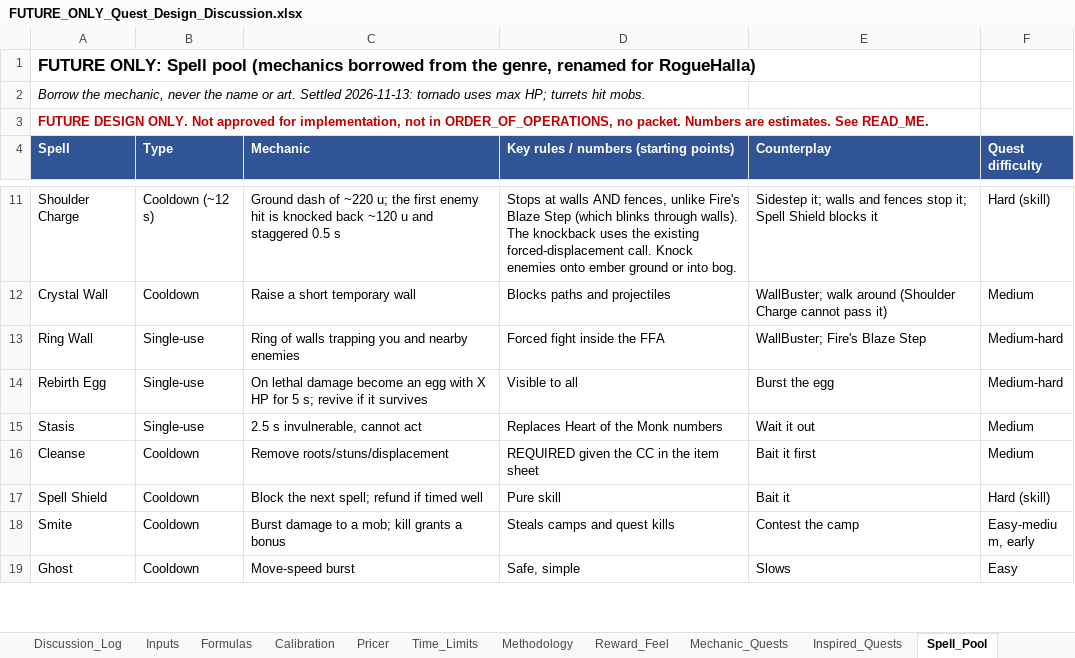
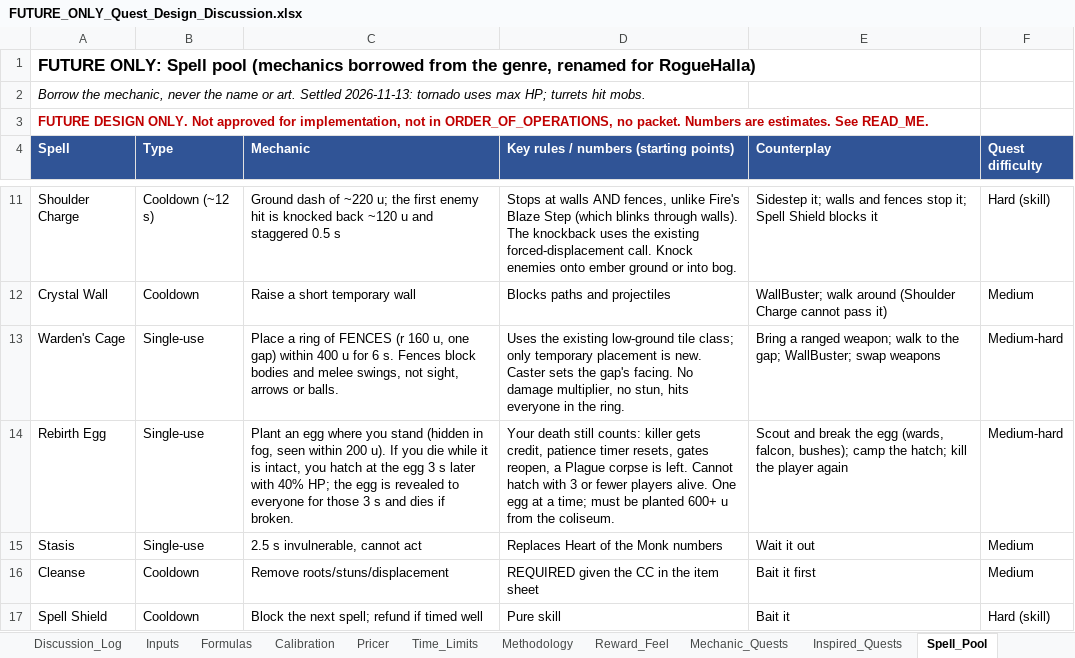
Before and after one commit to Nevanyte/RougeHalla, an Excel workbook: docs/quests/FUTURE_ONLY_Quest_Design_Discussion.xlsx, sheet Spell_Pool, drawn as a sheet; only a part is shown, gaps mark what is left out; the shorter side is filled out with more unchanged rows; values as stored, in another font and other column widths than the file's, no borders; removed rows and columns are numbered as before the commit, all else as after; the diff names each change by its address in the sheet, - before the commit and + after, or states it on an @@ line.

```diff
--- a/docs/quests/FUTURE_ONLY_Quest_Design_Discussion.xlsx (sheet Spell_Pool)
+++ b/docs/quests/FUTURE_ONLY_Quest_Design_Discussion.xlsx (sheet Spell_Pool)
-row 13: Ring Wall | Single-use | Ring of walls trapping you and nearby enemies | Forced fight inside the FFA | WallBuster; Fire's Blaze Step | Medium-hard
+row 13: Warden's Cage | Single-use | Place a ring of FENCES (r 160 u, one gap) within 400 u for 6 s. Fences block bodies and melee swings, not sight, arrows or balls. | Uses the existing low-ground tile class; only temporary placement is new. Caster sets the gap's facing. No damage multiplier, no stun, hits everyone in the ring. | Bring a ranged weapon; walk to the gap; WallBuster; swap weapons | Medium-hard
-C14 (Mechanic): On lethal damage become an egg with X HP for 5 s; revive if it survives
+C14 (Mechanic): Plant an egg where you stand (hidden in fog, seen within 200 u). If you die while it is intact, you hatch at the egg 3 s later with 40% HP; the egg is revealed to everyone for those 3 s and dies if broken.
-D14: Visible to all
+D14: Your death still counts: killer gets credit, patience timer resets, gates reopen, a Plague corpse is left. Cannot hatch with 3 or fewer players alive. One egg at a time; must be planted 600+ u from the coliseum.
-E14 (Counterplay): Burst the egg
+E14 (Counterplay): Scout and break the egg (wards, falcon, bushes); camp the hatch; kill the player again
```
Also changed, not shown: sheet Top_25, sheet Spell_Interactions, sheet Pricer, sheet Rejected_Ideas, sheet Discussion_Log, sheet READ_ME, 2 more sheets, other sheet tabs.
